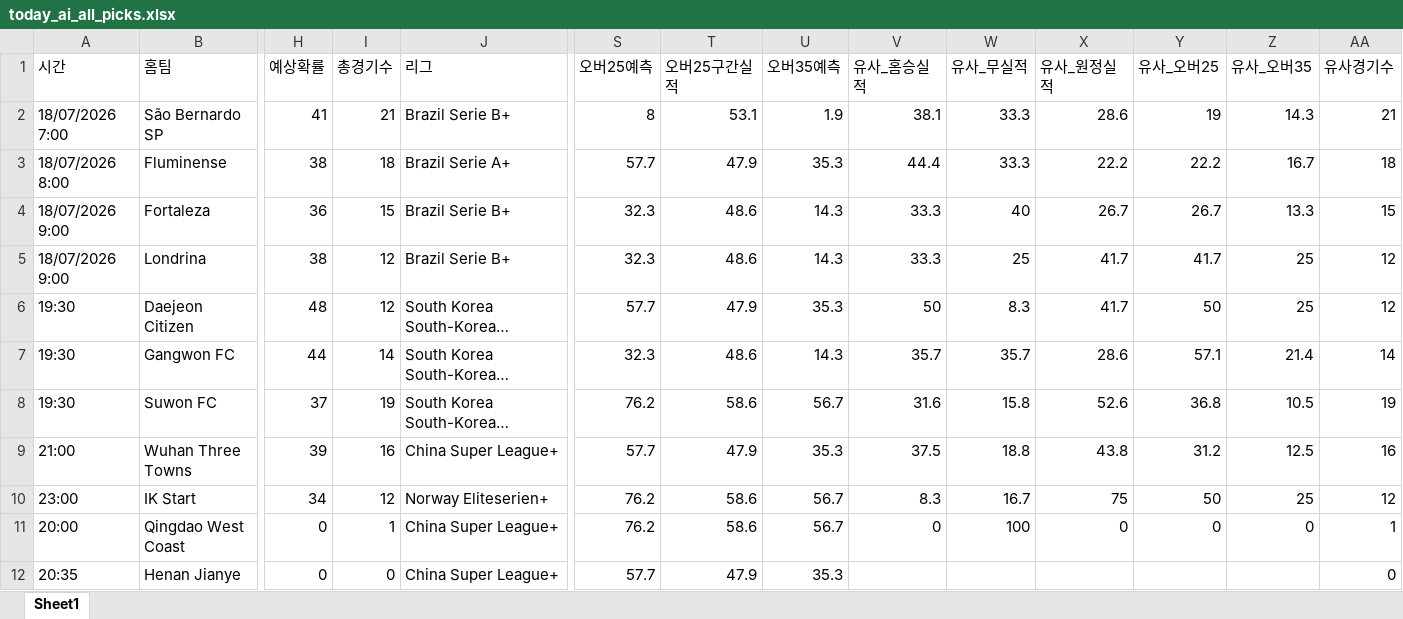
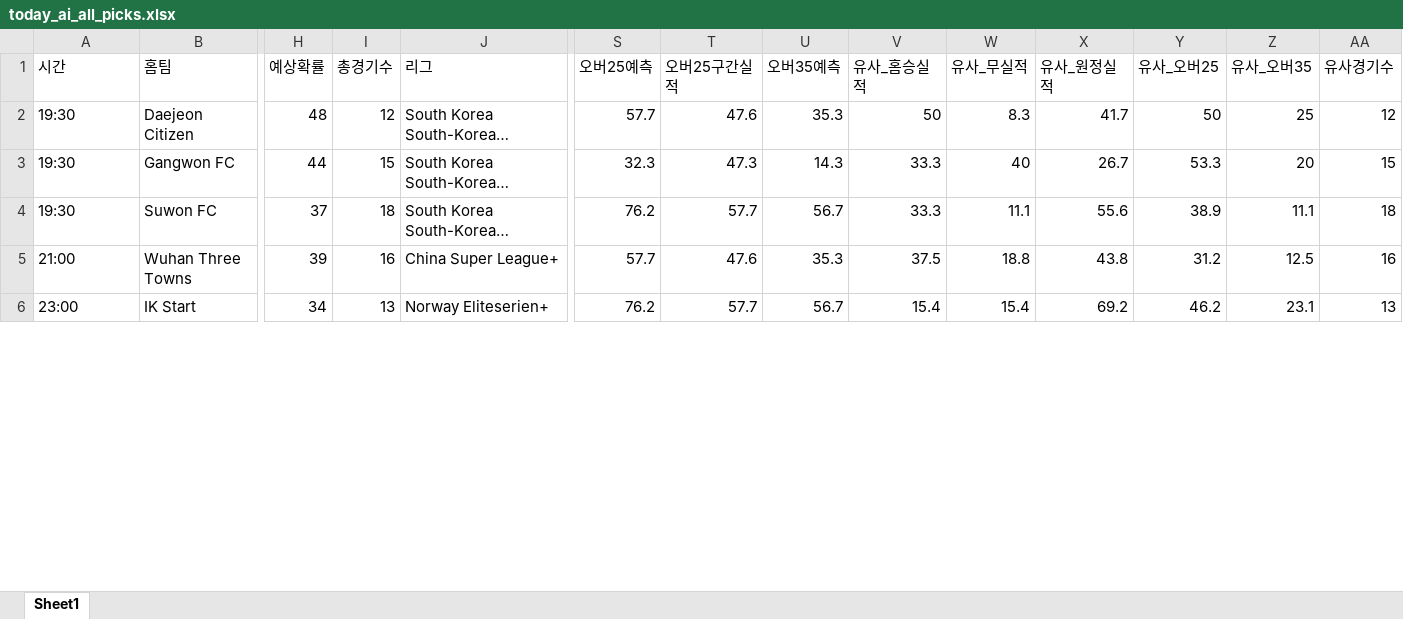
Before and after one commit to kongkong79/ai-pick, an Excel workbook: today_ai_all_picks.xlsx, sheet Sheet1, drawn as a sheet; only a part is shown, gaps mark what is left out; long unchanged cells end in …; values as stored, in another font and other column widths than the file's, no borders; removed rows and columns are numbered as before the commit, all else as after; rows hold the shown columns only; the diff covers the shown part only; the diff names each change by its address in the sheet, - before the commit and + after, or states it on an @@ line.

Commit message:
📊 업데이트 - 2026-07-18 11:36

```diff
--- a/today_ai_all_picks.xlsx (sheet Sheet1)
+++ b/today_ai_all_picks.xlsx (sheet Sheet1)
-row 2: 18/07/2026 7:00 | São Bernardo SP | 41 | 21 | Brazil Serie B+ | 8 | 53.1 | 1.9 | 38.1 | 33.3 | 28.6 | 19 | 14.3 | 21
-row 3: 18/07/2026 8:00 | Fluminense | 38 | 18 | Brazil Serie A+ | 57.7 | 47.9 | 35.3 | 44.4 | 33.3 | 22.2 | 22.2 | 16.7 | 18
-row 4: 18/07/2026 9:00 | Fortaleza | 36 | 15 | Brazil Serie B+ | 32.3 | 48.6 | 14.3 | 33.3 | 40 | 26.7 | 26.7 | 13.3 | 15
-row 5: 18/07/2026 9:00 | Londrina | 38 | 12 | Brazil Serie B+ | 32.3 | 48.6 | 14.3 | 33.3 | 25 | 41.7 | 41.7 | 25 | 12
-T2 (오버25구간실적): 47.9
+T2 (오버25구간실적): 47.6
-I3 (총경기수): 14
+I3 (총경기수): 15
-T3 (오버25구간실적): 48.6
+T3 (오버25구간실적): 47.3
-V3 (유사_홈승실적): 35.7
+V3 (유사_홈승실적): 33.3
-W3 (유사_무실적): 35.7
+W3 (유사_무실적): 40
-X3 (유사_원정실적): 28.6
+X3 (유사_원정실적): 26.7
-Y3 (유사_오버25): 57.1
+Y3 (유사_오버25): 53.3
-Z3 (유사_오버35): 21.4
+Z3 (유사_오버35): 20
-AA3 (유사경기수): 14
+AA3 (유사경기수): 15
-I4 (총경기수): 19
+I4 (총경기수): 18
-T4 (오버25구간실적): 58.6
+T4 (오버25구간실적): 57.7
-V4 (유사_홈승실적): 31.6
+V4 (유사_홈승실적): 33.3
-W4 (유사_무실적): 15.8
+W4 (유사_무실적): 11.1
-X4 (유사_원정실적): 52.6
+X4 (유사_원정실적): 55.6
-Y4 (유사_오버25): 36.8
+Y4 (유사_오버25): 38.9
-Z4 (유사_오버35): 10.5
+Z4 (유사_오버35): 11.1
-AA4 (유사경기수): 19
+AA4 (유사경기수): 18
-T5 (오버25구간실적): 47.9
+T5 (오버25구간실적): 47.6
-I6 (총경기수): 12
+I6 (총경기수): 13
-T6 (오버25구간실적): 58.6
+T6 (오버25구간실적): 57.7
-V6 (유사_홈승실적): 8.3
+V6 (유사_홈승실적): 15.4
-W6 (유사_무실적): 16.7
+W6 (유사_무실적): 15.4
-X6 (유사_원정실적): 75
+X6 (유사_원정실적): 69.2
-Y6 (유사_오버25): 50
+Y6 (유사_오버25): 46.2
-Z6 (유사_오버35): 25
+Z6 (유사_오버35): 23.1
-AA6 (유사경기수): 12
+AA6 (유사경기수): 13
-row 11: 20:00 | Qingdao West Coast | 0 | 1 | China Super League+ | 76.2 | 58.6 | 56.7 | 0 | 100 | 0 | 0 | 0 | 1
-row 12: 20:35 | Henan Jianye | 0 | 0 | China Super League+ | 57.7 | 47.9 | 35.3 |  |  |  |  |  | 0
```
Also changed, not shown: 23 added rows, 12 removed rows and 86 edited cells elsewhere in this sheet.
